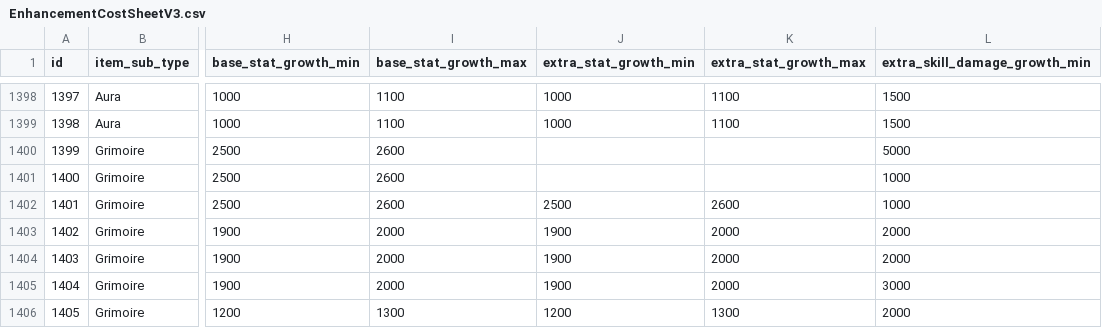
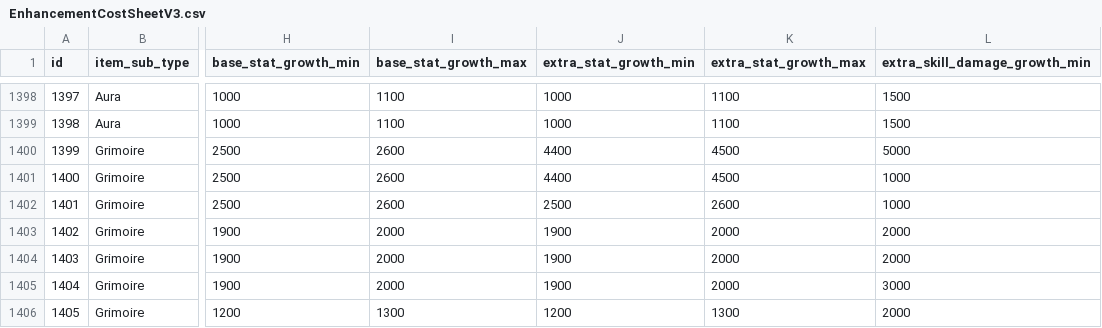
Before and after one commit to planetarium/lib9c, a CSV file: Lib9c/TableCSV/EnhancementCostSheetV3.csv, drawn as a sheet; only a part is shown, gaps mark what is left out; the diff names each change by its address in the sheet, - before the commit and + after, or states it on an @@ line.

Commit message:
Update EnhancementCostSheetV3.csv from Google Sheets

```diff
--- a/Lib9c/TableCSV/EnhancementCostSheetV3.csv
+++ b/Lib9c/TableCSV/EnhancementCostSheetV3.csv
-J1400:J1401 (extra_stat_growth_min): (empty)
+J1400:J1401 (extra_stat_growth_min): 4400
-K1400:K1401 (extra_stat_growth_max): (empty)
+K1400:K1401 (extra_stat_growth_max): 4500
```
